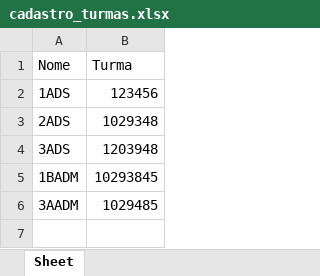
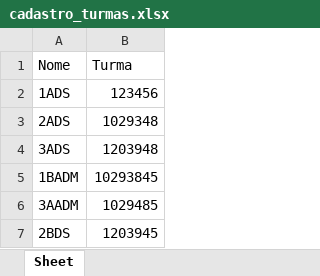
Before and after one commit to jukarolyne/M-Fome, an Excel workbook: cadastro_turmas.xlsx, sheet Sheet, drawn as a sheet; values as stored, in another font and other column widths than the file's, no borders; the diff names each change by its address in the sheet, - before the commit and + after, or states it on an @@ line.

Commit message:
new file:   "M\303\263Fome.png" modified:   cadastro_OrdemTurmas.xlsx 	new file:   cadastro_monitores.xlsx 	modified:   cadastro_turmas.xlsx 	new file:   escolhas_turmas.xlsx 	modified:   main.py 	modified:   mofome.kv

```diff
--- a/cadastro_turmas.xlsx (sheet Sheet)
+++ b/cadastro_turmas.xlsx (sheet Sheet)
+row 7: 2BDS | 1203945
```
Also changed, not shown: cadastro_OrdemTurmas.xlsx, 5 other files.
